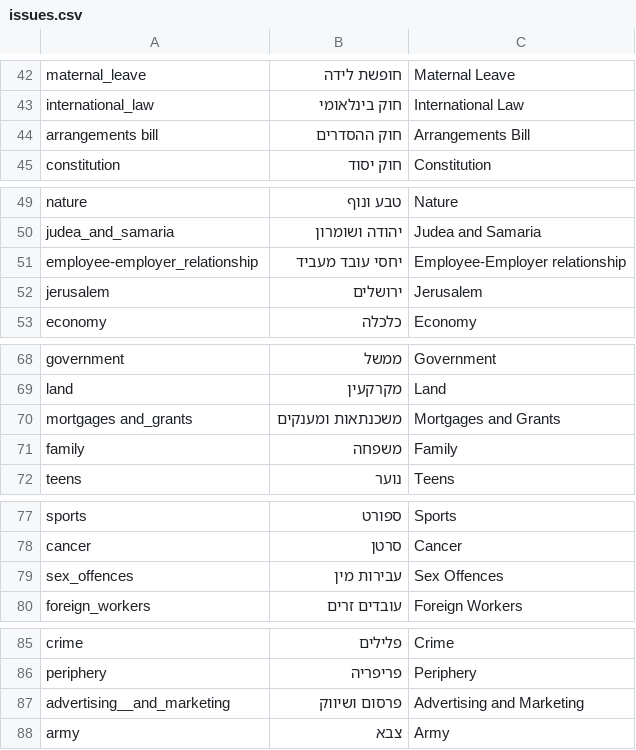
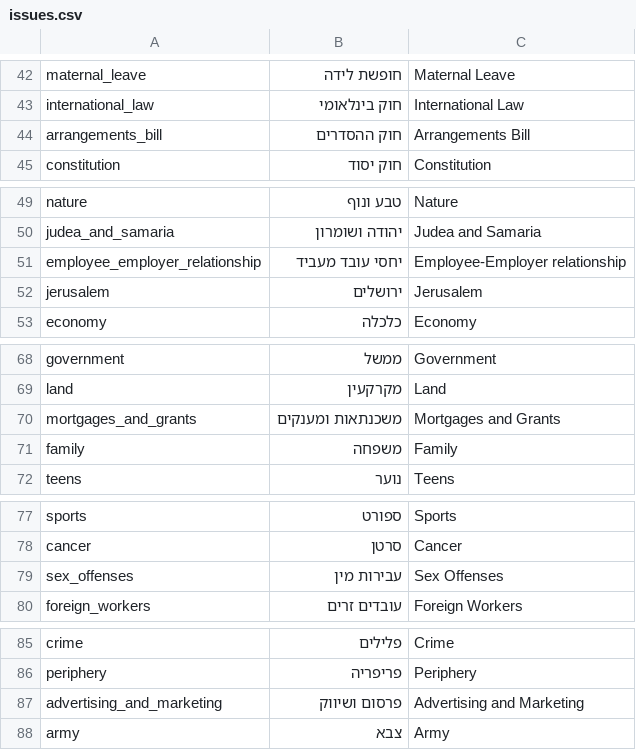
Before and after one commit to akariv/hasadna-data, a CSV file: data/common/issues/issues.csv, drawn as a sheet; only a part is shown, gaps mark what is left out; the diff covers the shown part only.

Commit message:
++

```diff
--- a/data/common/issues/issues.csv
+++ b/data/common/issues/issues.csv
@@ -43,3 +43,3 @@
 "international_law","חוק בינלאומי","International Law"
-"arrangements bill","חוק ההסדרים","Arrangements Bill"
+"arrangements_bill","חוק ההסדרים","Arrangements Bill"
 "constitution","חוק יסוד","Constitution"
@@ -50,3 +50,3 @@
 "judea_and_samaria","יהודה ושומרון","Judea and Samaria"
-"employee-employer_relationship","יחסי עובד מעביד","Employee-Employer relationship"
+"employee_employer_relationship","יחסי עובד מעביד","Employee-Employer relationship"
 "jerusalem","ירושלים","Jerusalem"
@@ -69,3 +69,3 @@
 "land","מקרקעין","Land"
-"mortgages and_grants","משכנתאות ומענקים","Mortgages and Grants"
+"mortgages_and_grants","משכנתאות ומענקים","Mortgages and Grants"
 "family","משפחה","Family"
@@ -78,3 +78,3 @@
 "cancer","סרטן","Cancer"
-"sex_offences","עבירות מין","Sex Offences"
+"sex_offenses","עבירות מין","Sex Offenses"
 "foreign_workers","עובדים זרים","Foreign Workers"
@@ -86,3 +86,3 @@
 "periphery","פריפריה","Periphery"
-"advertising__and_marketing","פרסום ושיווק","Advertising  and Marketing"
+"advertising_and_marketing","פרסום ושיווק","Advertising and Marketing"
 "army","צבא","Army"
```
Also changed, not shown: 2 edited cells elsewhere in this file.
